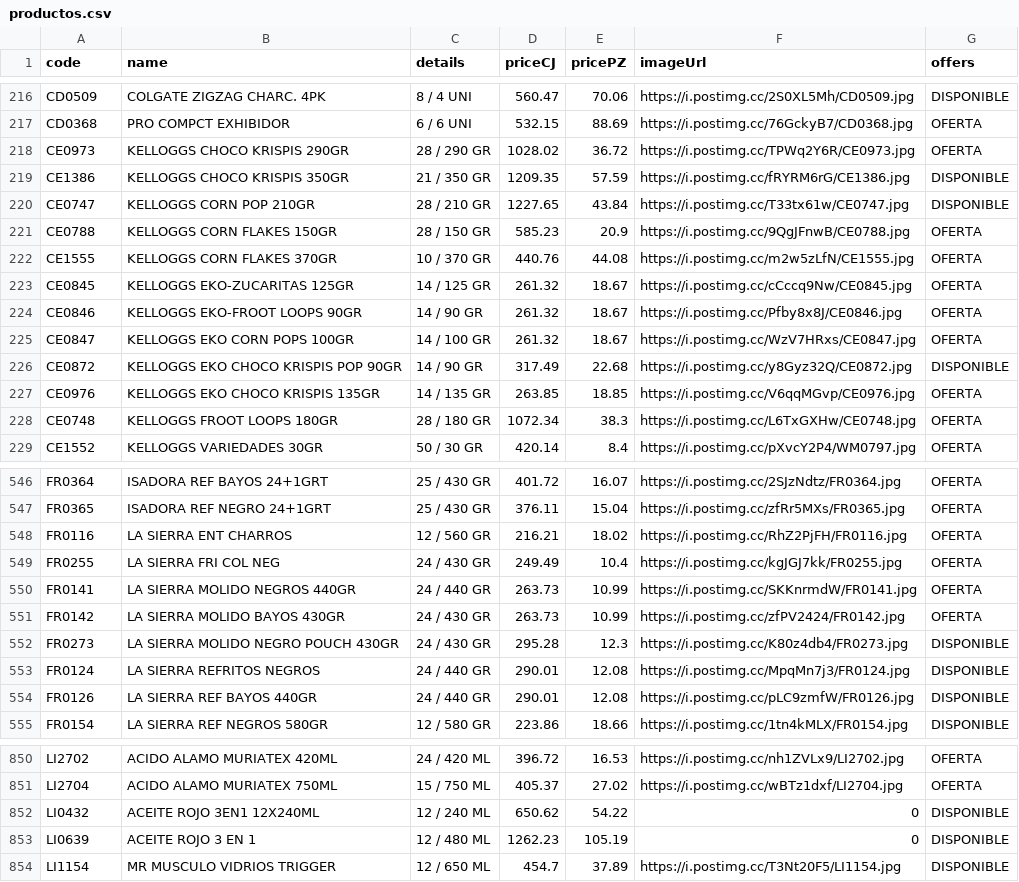
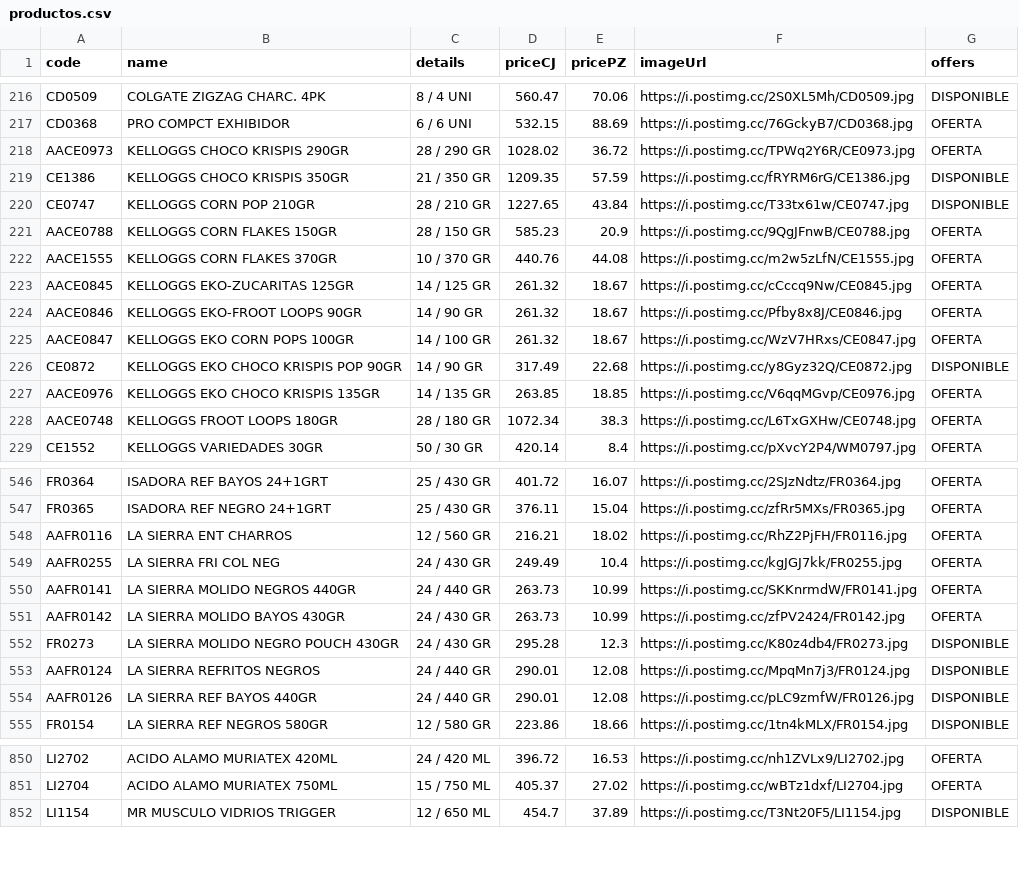
Before and after one commit to Mac-U/supermac-DB, a CSV file: productos.csv, drawn as a sheet; only a part is shown, gaps mark what is left out; the diff covers the shown part only.

Commit message:
actualizacion 2 al 7 de marzo

```diff
--- a/productos.csv
+++ b/productos.csv
@@ -217,13 +217,13 @@ CD0509,COLGATE ZIGZAG CHARC. 4PK,8 / 4 UNI,560.47,70.06,https://i.postimg.cc/2S0
 CD0368,PRO COMPCT EXHIBIDOR,6 / 6 UNI,532.15,88.69,https://i.postimg.cc/76GckyB7/CD0368.jpg,OFERTA
-CE0973,KELLOGGS CHOCO KRISPIS 290GR,28 / 290 GR,1028.02,36.72,https://i.postimg.cc/TPWq2Y6R/CE0973.jpg,OFERTA
+AACE0973,KELLOGGS CHOCO KRISPIS 290GR,28 / 290 GR,1028.02,36.72,https://i.postimg.cc/TPWq2Y6R/CE0973.jpg,OFERTA
 CE1386,KELLOGGS CHOCO KRISPIS 350GR,21 / 350 GR,1209.35,57.59,https://i.postimg.cc/fRYRM6rG/CE1386.jpg,DISPONIBLE
 CE0747,KELLOGGS CORN POP 210GR,28 / 210 GR,1227.65,43.84,https://i.postimg.cc/T33tx61w/CE0747.jpg,DISPONIBLE
-CE0788,KELLOGGS CORN FLAKES 150GR,28 / 150 GR,585.23,20.9,https://i.postimg.cc/9QgJFnwB/CE0788.jpg,OFERTA
-CE1555,KELLOGGS CORN FLAKES 370GR,10 / 370 GR,440.76,44.08,https://i.postimg.cc/m2w5zLfN/CE1555.jpg,OFERTA
-CE0845,KELLOGGS EKO-ZUCARITAS 125GR,14 / 125 GR,261.32,18.67,https://i.postimg.cc/cCccq9Nw/CE0845.jpg,OFERTA
-CE0846,KELLOGGS EKO-FROOT LOOPS 90GR,14 / 90 GR,261.32,18.67,https://i.postimg.cc/Pfby8x8J/CE0846.jpg,OFERTA
-CE0847,KELLOGGS EKO CORN POPS 100GR,14 / 100 GR,261.32,18.67,https://i.postimg.cc/WzV7HRxs/CE0847.jpg,OFERTA
+AACE0788,KELLOGGS CORN FLAKES 150GR,28 / 150 GR,585.23,20.9,https://i.postimg.cc/9QgJFnwB/CE0788.jpg,OFERTA
+AACE1555,KELLOGGS CORN FLAKES 370GR,10 / 370 GR,440.76,44.08,https://i.postimg.cc/m2w5zLfN/CE1555.jpg,OFERTA
+AACE0845,KELLOGGS EKO-ZUCARITAS 125GR,14 / 125 GR,261.32,18.67,https://i.postimg.cc/cCccq9Nw/CE0845.jpg,OFERTA
+AACE0846,KELLOGGS EKO-FROOT LOOPS 90GR,14 / 90 GR,261.32,18.67,https://i.postimg.cc/Pfby8x8J/CE0846.jpg,OFERTA
+AACE0847,KELLOGGS EKO CORN POPS 100GR,14 / 100 GR,261.32,18.67,https://i.postimg.cc/WzV7HRxs/CE0847.jpg,OFERTA
 CE0872,KELLOGGS EKO CHOCO KRISPIS POP 90GR,14 / 90 GR,317.49,22.68,https://i.postimg.cc/y8Gyz32Q/CE0872.jpg,DISPONIBLE
-CE0976,KELLOGGS EKO CHOCO KRISPIS 135GR,14 / 135 GR,263.85,18.85,https://i.postimg.cc/V6qqMGvp/CE0976.jpg,OFERTA
-CE0748,KELLOGGS FROOT LOOPS 180GR,28 / 180 GR,1072.34,38.3,https://i.postimg.cc/L6TxGXHw/CE0748.jpg,OFERTA
+AACE0976,KELLOGGS EKO CHOCO KRISPIS 135GR,14 / 135 GR,263.85,18.85,https://i.postimg.cc/V6qqMGvp/CE0976.jpg,OFERTA
+AACE0748,KELLOGGS FROOT LOOPS 180GR,28 / 180 GR,1072.34,38.3,https://i.postimg.cc/L6TxGXHw/CE0748.jpg,OFERTA
 CE1552,KELLOGGS VARIEDADES 30GR,50 / 30 GR,420.14,8.4,https://i.postimg.cc/pXvcY2P4/WM0797.jpg,OFERTA
@@ -547,9 +547,9 @@ FR0364,ISADORA REF BAYOS 24+1GRT,25 / 430 GR,401.72,16.07,https://i.postimg.cc/2
 FR0365,ISADORA REF NEGRO 24+1GRT,25 / 430 GR,376.11,15.04,https://i.postimg.cc/zfRr5MXs/FR0365.jpg,OFERTA
-FR0116,LA SIERRA ENT CHARROS,12 / 560 GR,216.21,18.02,https://i.postimg.cc/RhZ2PjFH/FR0116.jpg,OFERTA
-FR0255,LA SIERRA FRI COL NEG,24 / 430 GR,249.49,10.4,https://i.postimg.cc/kgJGJ7kk/FR0255.jpg,OFERTA
-FR0141,LA SIERRA MOLIDO NEGROS 440GR,24 / 440 GR,263.73,10.99,https://i.postimg.cc/SKKnrmdW/FR0141.jpg,OFERTA
-FR0142,LA SIERRA MOLIDO BAYOS 430GR,24 / 430 GR,263.73,10.99,https://i.postimg.cc/zfPV2424/FR0142.jpg,OFERTA
+AAFR0116,LA SIERRA ENT CHARROS,12 / 560 GR,216.21,18.02,https://i.postimg.cc/RhZ2PjFH/FR0116.jpg,OFERTA
+AAFR0255,LA SIERRA FRI COL NEG,24 / 430 GR,249.49,10.4,https://i.postimg.cc/kgJGJ7kk/FR0255.jpg,OFERTA
+AAFR0141,LA SIERRA MOLIDO NEGROS 440GR,24 / 440 GR,263.73,10.99,https://i.postimg.cc/SKKnrmdW/FR0141.jpg,OFERTA
+AAFR0142,LA SIERRA MOLIDO BAYOS 430GR,24 / 430 GR,263.73,10.99,https://i.postimg.cc/zfPV2424/FR0142.jpg,OFERTA
 FR0273,LA SIERRA MOLIDO NEGRO POUCH 430GR,24 / 430 GR,295.28,12.3,https://i.postimg.cc/K80z4db4/FR0273.jpg,DISPONIBLE
-FR0124,LA SIERRA REFRITOS NEGROS,24 / 440 GR,290.01,12.08,https://i.postimg.cc/MpqMn7j3/FR0124.jpg,DISPONIBLE
-FR0126,LA SIERRA REF BAYOS 440GR,24 / 440 GR,290.01,12.08,https://i.postimg.cc/pLC9zmfW/FR0126.jpg,DISPONIBLE
+AAFR0124,LA SIERRA REFRITOS NEGROS,24 / 440 GR,290.01,12.08,https://i.postimg.cc/MpqMn7j3/FR0124.jpg,DISPONIBLE
+AAFR0126,LA SIERRA REF BAYOS 440GR,24 / 440 GR,290.01,12.08,https://i.postimg.cc/pLC9zmfW/FR0126.jpg,DISPONIBLE
 FR0154,LA SIERRA REF NEGROS 580GR,12 / 580 GR,223.86,18.66,https://i.postimg.cc/1tn4kMLX/FR0154.jpg,DISPONIBLE
@@ -851,4 +851,2 @@ LI2702,ACIDO ALAMO MURIATEX 420ML,24 / 420 ML,396.72,16.53,https://i.postimg.cc/
 LI2704,ACIDO ALAMO MURIATEX 750ML,15 / 750 ML,405.37,27.02,https://i.postimg.cc/wBTz1dxf/LI2704.jpg,OFERTA
-LI0432,ACEITE ROJO 3EN1 12X240ML,12 / 240 ML,650.62,54.22,0,DISPONIBLE
-LI0639,ACEITE ROJO 3 EN 1,12 / 480 ML,1262.23,105.19,0,DISPONIBLE
 LI1154,MR MUSCULO VIDRIOS TRIGGER,12 / 650 ML,454.7,37.89,https://i.postimg.cc/T3Nt20F5/LI1154.jpg,DISPONIBLE
```
Also changed, not shown: 2 removed rows and 32 edited cells elsewhere in this file.
